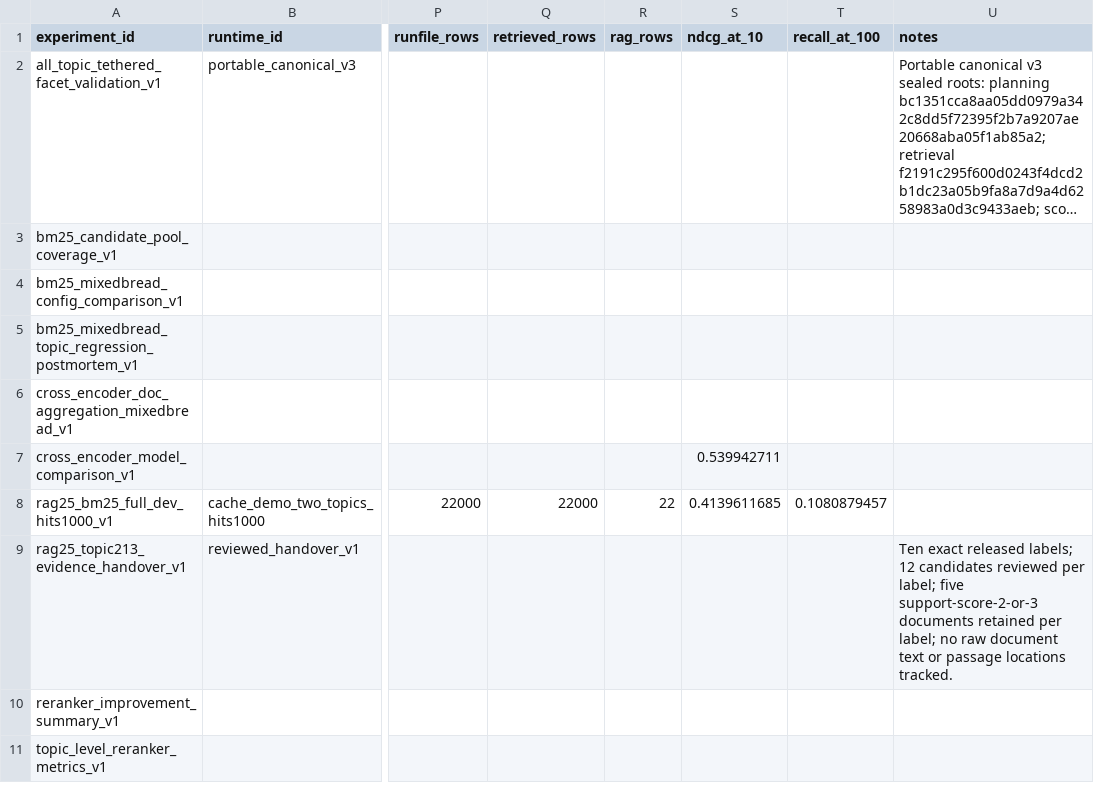
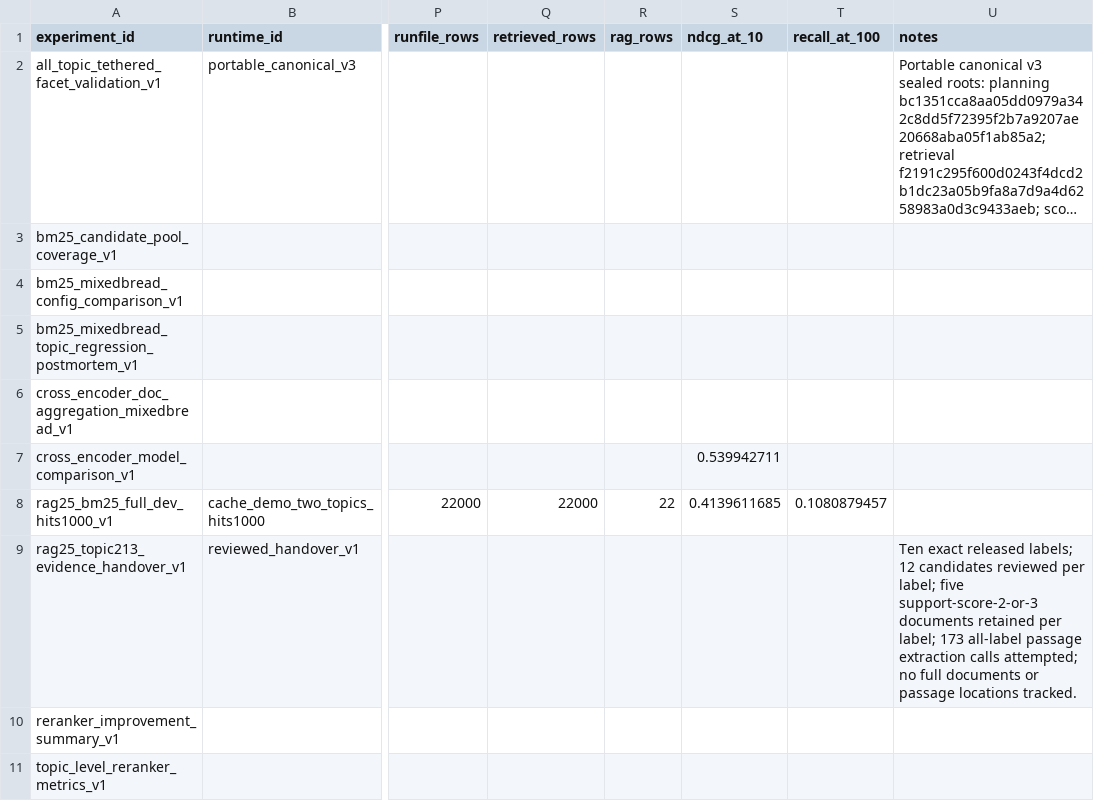
Before and after one commit to npatta01/trec_rag_2026, a CSV file: reports/experiments/runs.csv, drawn as a sheet; only a part is shown, gaps mark what is left out; long unchanged cells end in …; the diff names each change by its address in the sheet, - before the commit and + after, or states it on an @@ line.

Commit message:
extract topic 213 evidence passages

```diff
--- a/reports/experiments/runs.csv
+++ b/reports/experiments/runs.csv
-U9 (notes): …per label; no raw document text or passage…
+U9 (notes): …per label; 173 all-label passage extraction calls attempted; no full documents or passage…
```
Also changed, not shown: 4 other files.
